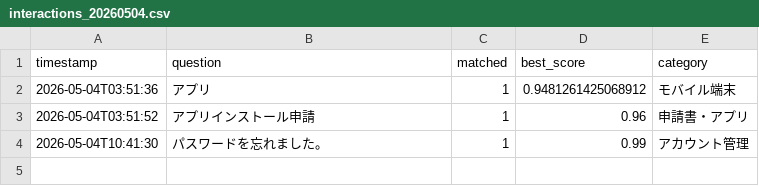
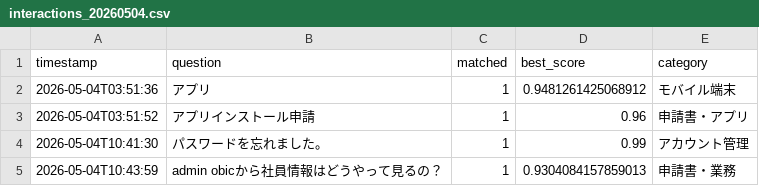
Before and after one commit to Hisa888/helpdesk_ai, a CSV file: streamlit_data/logs/interactions_20260504.csv, drawn as a sheet; the diff names each change by its address in the sheet, - before the commit and + after, or states it on an @@ line.

Commit message:
Update log: logs/interactions_20260504.csv

```diff
--- a/streamlit_data/logs/interactions_20260504.csv
+++ b/streamlit_data/logs/interactions_20260504.csv
+row 5: 2026-05-04T10:43:59 | admin obicから社員情報はどうやって見るの？ | 1 | 0.9304084157859013 | 申請書・業務
```
